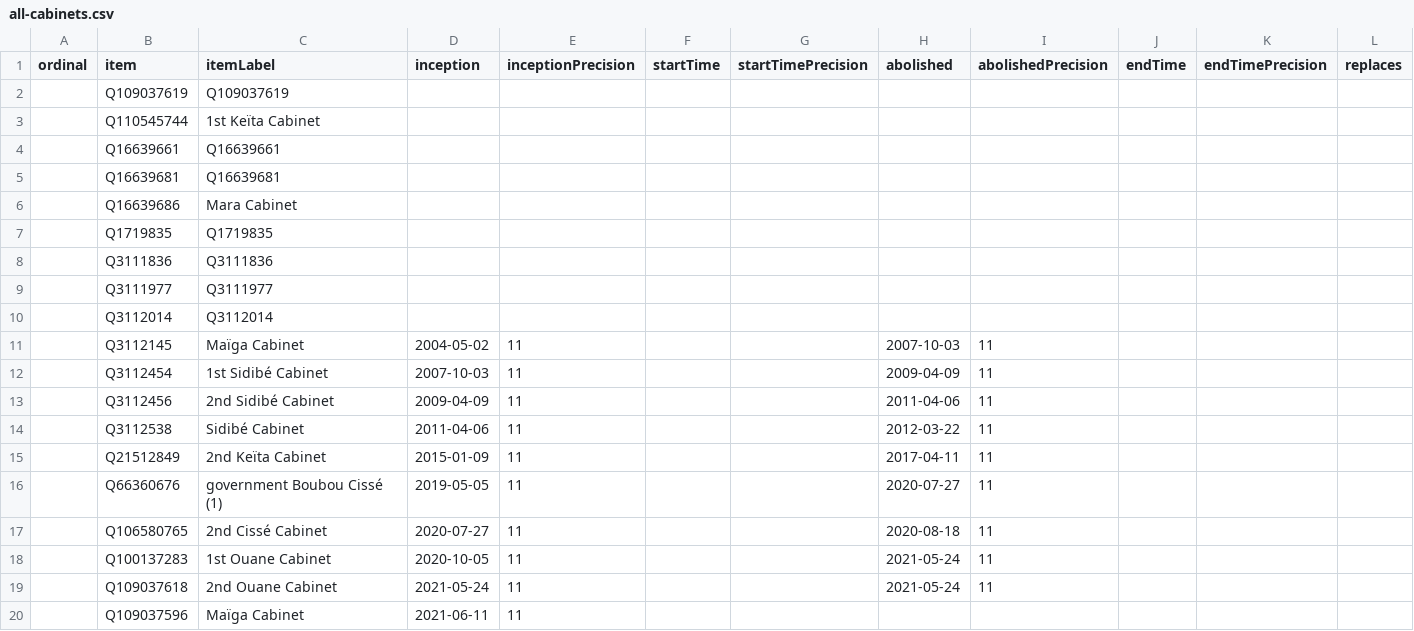
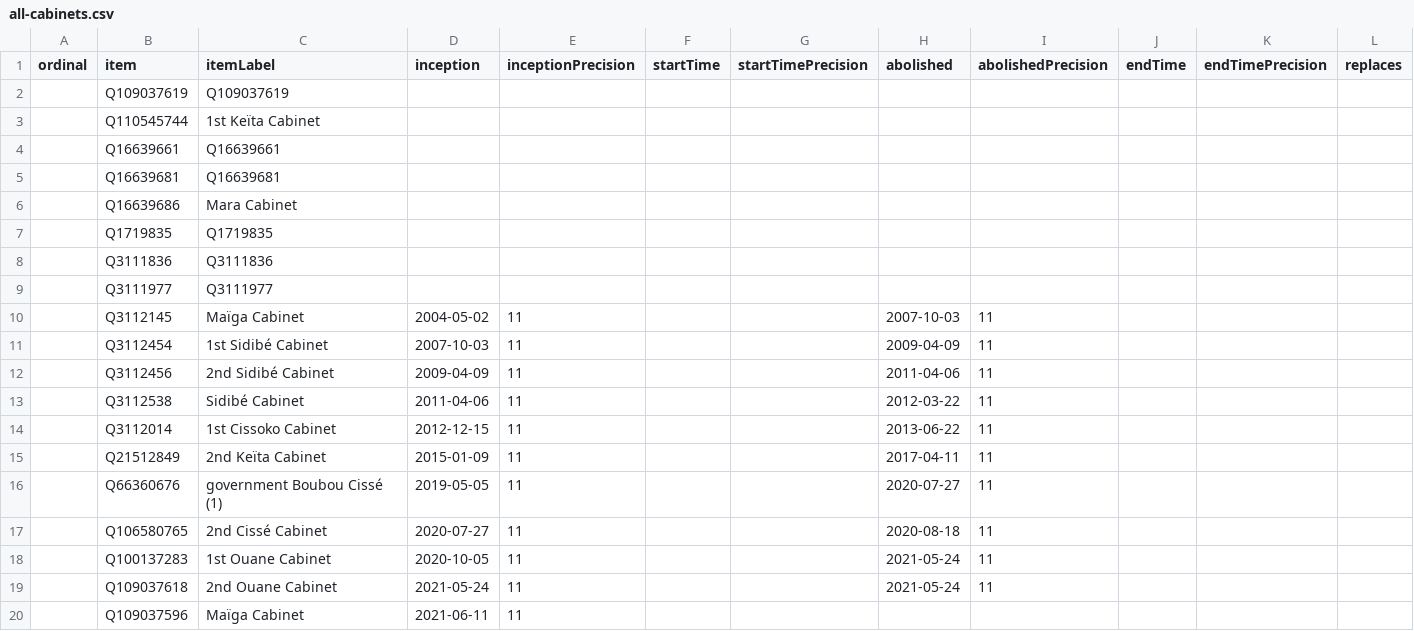
Before and after one commit to every-politician-scrapers/mali, a CSV file: wikidata/results/all-cabinets.csv, drawn as a sheet; only a part is shown; removed rows and columns are numbered as before the commit, all else as after; rows hold the shown columns only; the diff names each change by its address in the sheet, - before the commit and + after, or states it on an @@ line.

Commit message:
Run SPARQL queries

```diff
--- a/wikidata/results/all-cabinets.csv
+++ b/wikidata/results/all-cabinets.csv
-row 10:  | Q3112014 | Q3112014
+row 14:  | Q3112014 | 1st Cissoko Cabinet | 2012-12-15 | 11 |  |  | 2013-06-22 | 11
```
